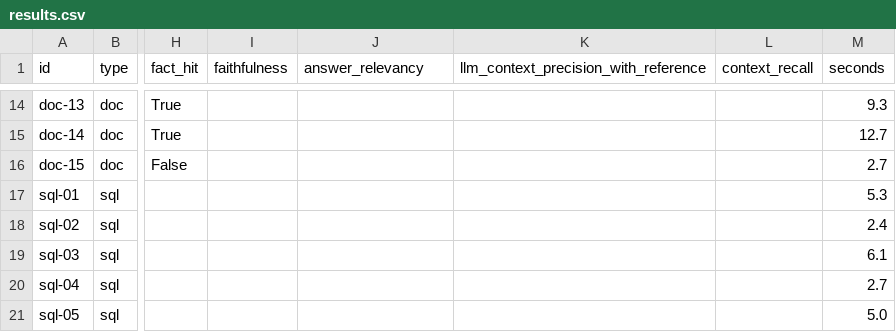
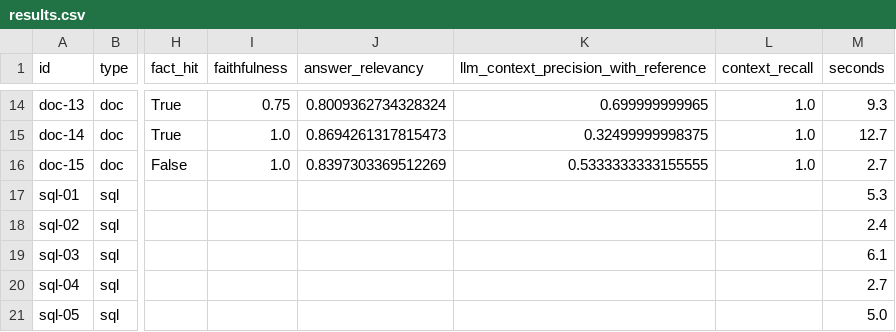
Before and after one commit to SOULAIMAN-BOUALI2/Advanced-Financial-Business-Analyst-Agent, a CSV file: ai_agents/evaluation/results.csv, drawn as a sheet; only a part is shown, gaps mark what is left out; the diff covers the shown part only; the diff names each change by its address in the sheet, - before the commit and + after, or states it on an @@ line.

```diff
--- a/ai_agents/evaluation/results.csv
+++ b/ai_agents/evaluation/results.csv
-I14 (faithfulness): (empty)
+I14 (faithfulness): 0.75
-J14 (answer_relevancy): (empty)
+J14 (answer_relevancy): 0.8009362734328324
-K14: (empty)
+K14: 0.699999999965
-L14:L16 (context_recall): (empty)
+L14:L16 (context_recall): 1.0
-I15:I16 (faithfulness): (empty)
+I15:I16 (faithfulness): 1.0
-J15 (answer_relevancy): (empty)
+J15 (answer_relevancy): 0.8694261317815473
-K15: (empty)
+K15: 0.32499999998375
-J16 (answer_relevancy): (empty)
+J16 (answer_relevancy): 0.8397303369512269
-K16: (empty)
+K16: 0.5333333333155555
```
Also changed, not shown: 48 edited cells elsewhere in this file, 4 other files.
